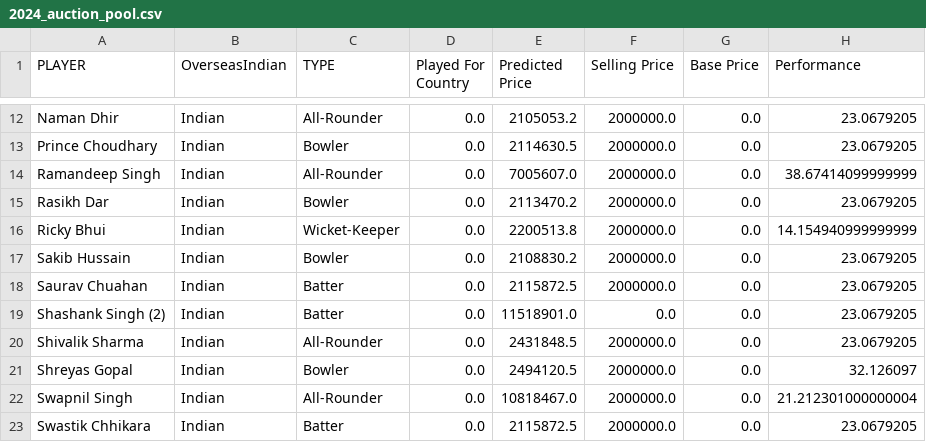
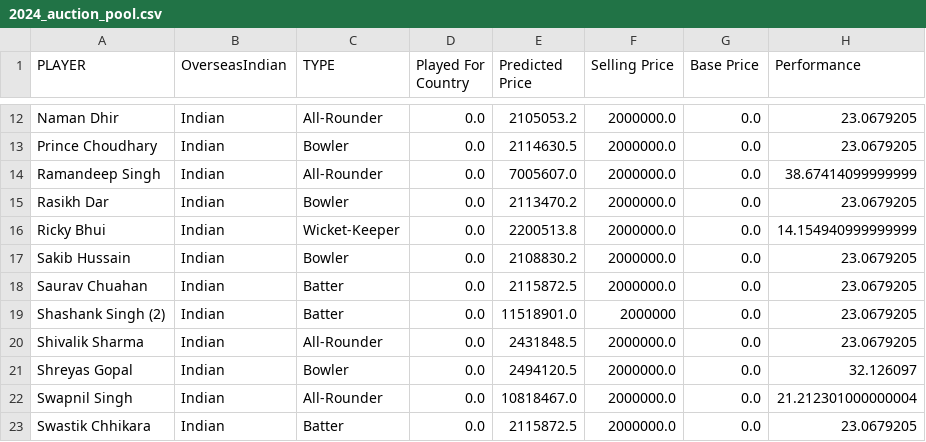
Before and after one commit to AnielaAbramowicz/Cricket_teampicker, a CSV file: ipl-teampicker-main/2024_auction_pool.csv, drawn as a sheet; only a part is shown, gaps mark what is left out.

Commit message:
changed bootstrapping to sample selling price and base price as pairs

```diff
--- a/ipl-teampicker-main/2024_auction_pool.csv
+++ b/ipl-teampicker-main/2024_auction_pool.csv
@@ -18,3 +18,3 @@ Sakib Hussain,Indian,Bowler,0.0,2108830.2,2000000.0,0.0,23.0679205
 Saurav Chuahan,Indian,Batter,0.0,2115872.5,2000000.0,0.0,23.0679205
-Shashank Singh (2),Indian,Batter,0.0,11518901.0,0.0,0.0,23.0679205
+Shashank Singh (2),Indian,Batter,0.0,11518901.0,2000000,0.0,23.0679205
 Shivalik Sharma,Indian,All-Rounder,0.0,2431848.5,2000000.0,0.0,23.0679205
```
Also changed, not shown: 2 other files.
